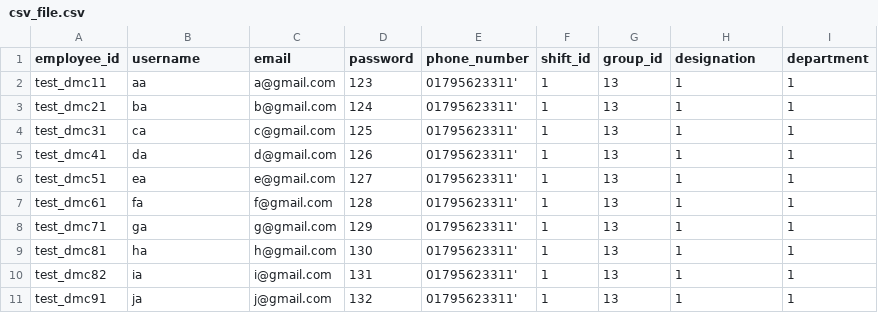
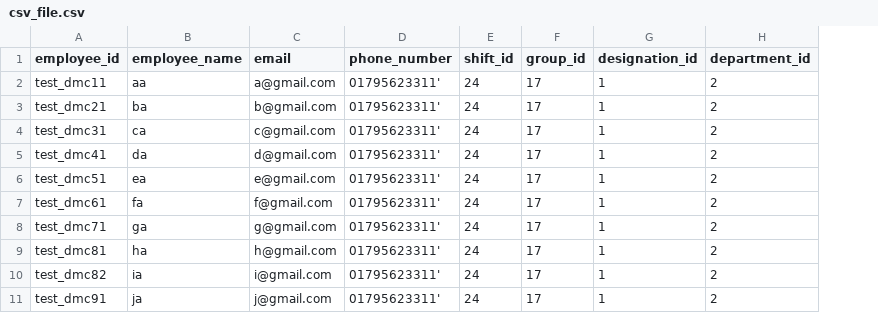
Before and after one commit to nazmulapi/dmc-frontend, a CSV file: public/csv_file.csv, drawn as a sheet; removed rows and columns are numbered as before the commit, all else as after; the diff names each change by its address in the sheet, - before the commit and + after, or states it on an @@ line.

```diff
--- a/public/csv_file.csv
+++ b/public/csv_file.csv
-column D (password), rows 2-11: 123 | 124 | 125 | 126 | 127 | 128 | 129 | 130 | 131 | 132
-column I (department), rows 2-11: all 1
+column H (department_id), rows 2-11: all 2
-B1: username
+B1: employee_name
-G1: designation
+G1: designation_id
-E2:E11 (shift_id): 1
+E2:E11 (shift_id): 24
-F2:F11 (group_id): 13
+F2:F11 (group_id): 17
```
Also changed, not shown: 13 other files.
